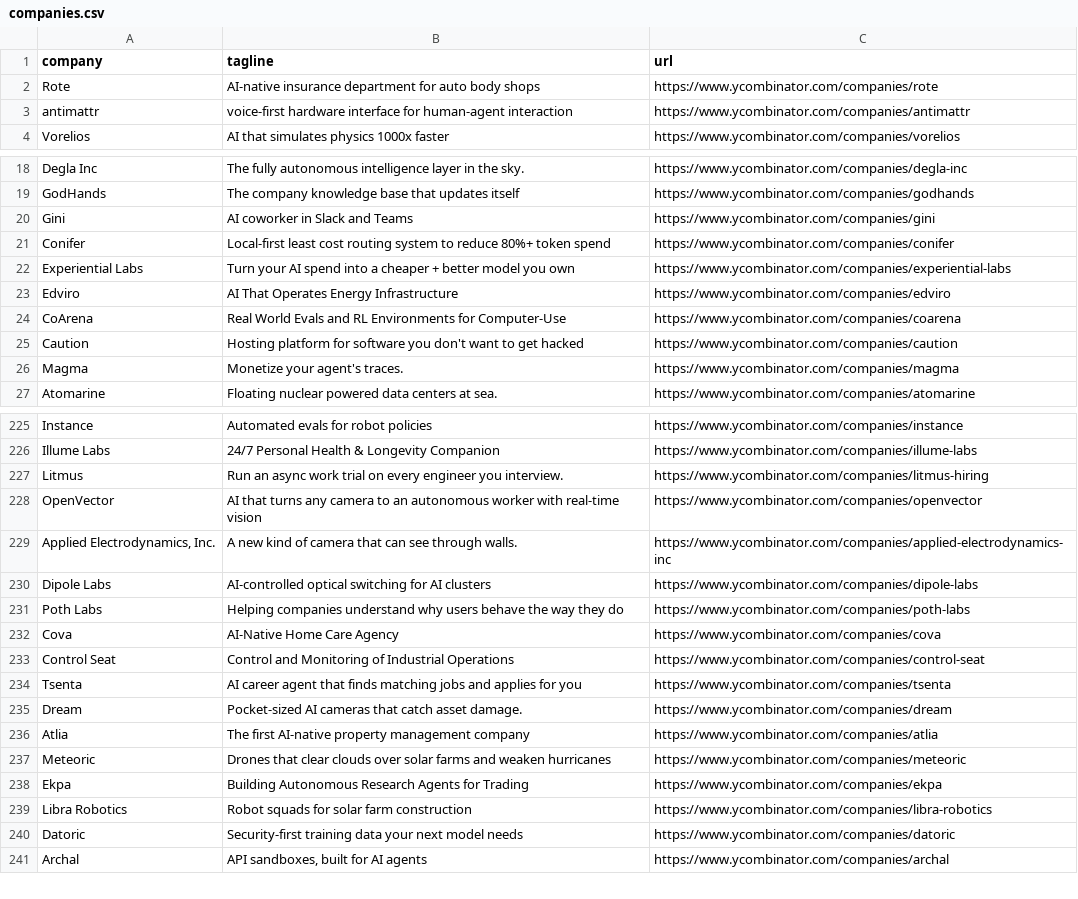
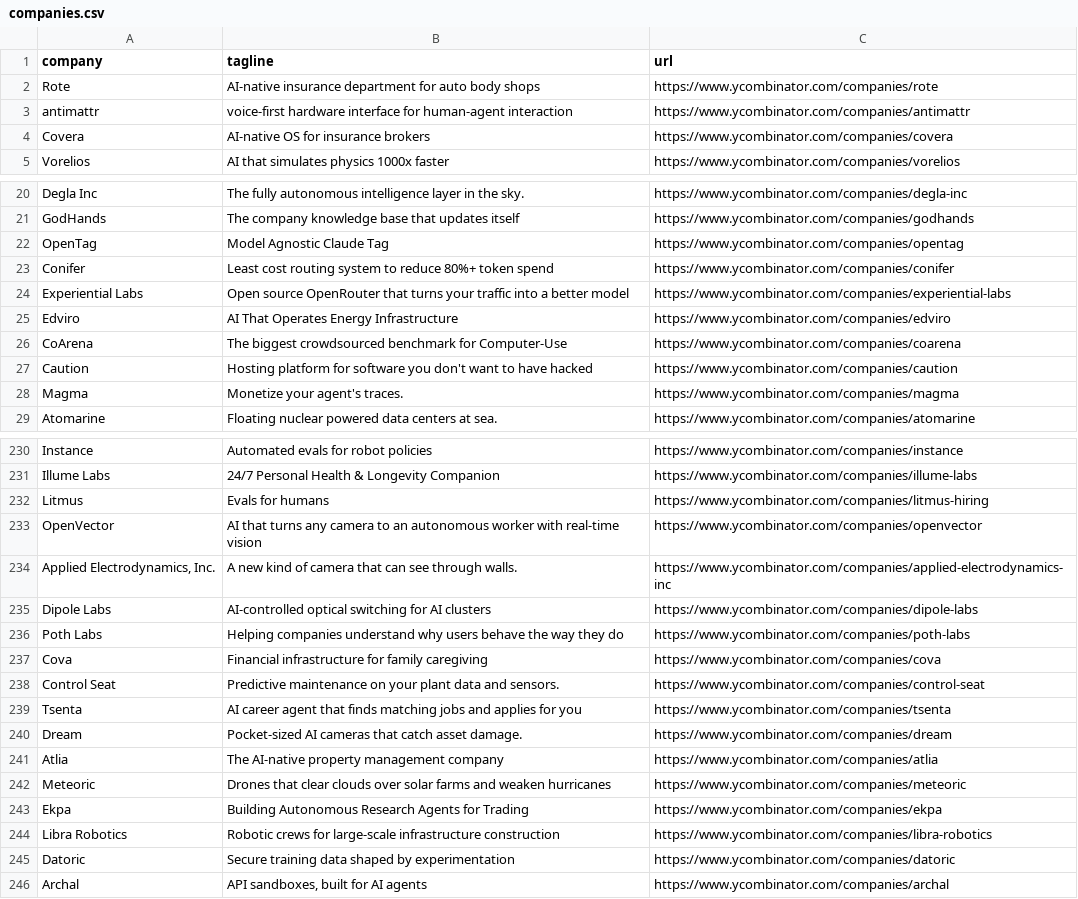
Before and after one commit to mcottle1/yc-updates, a CSV file: companies.csv, drawn as a sheet; only a part is shown, gaps mark what is left out; the diff covers the shown part only.

```diff
--- a/companies.csv
+++ b/companies.csv
@@ -3,2 +3,3 @@ Rote,AI-native insurance department for auto body shops,https://www.ycombinator.
 antimattr,voice-first hardware interface for human-agent interaction,https://www.ycombinator.com/companies/antimattr
+Covera,AI-native OS for insurance brokers,https://www.ycombinator.com/companies/covera
 Vorelios,AI that simulates physics 1000x faster,https://www.ycombinator.com/companies/vorelios
@@ -19,8 +21,8 @@ Degla Inc,The fully autonomous intelligence layer in the sky.,https://www.ycombi
 GodHands,The company knowledge base that updates itself,https://www.ycombinator.com/companies/godhands
-Gini,AI coworker in Slack and Teams,https://www.ycombinator.com/companies/gini
-Conifer,Local-first least cost routing system to reduce 80%+ token spend,https://www.ycombinator.com/companies/conifer
-Experiential Labs,Turn your AI spend into a cheaper + better model you own,https://www.ycombinator.com/companies/experiential-labs
+OpenTag,Model Agnostic Claude Tag,https://www.ycombinator.com/companies/opentag
+Conifer,Least cost routing system to reduce 80%+ token spend,https://www.ycombinator.com/companies/conifer
+Experiential Labs,Open source OpenRouter that turns your traffic into a better model,https://www.ycombinator.com/companies/experiential-labs
 Edviro,AI That Operates Energy Infrastructure,https://www.ycombinator.com/companies/edviro
-CoArena,Real World Evals and RL Environments for Computer-Use,https://www.ycombinator.com/companies/coarena
-Caution,Hosting platform for software you don't want to get hacked,https://www.ycombinator.com/companies/caution
+CoArena,The biggest crowdsourced benchmark for Computer-Use,https://www.ycombinator.com/companies/coarena
+Caution,Hosting platform for software you don't want to have hacked,https://www.ycombinator.com/companies/caution
 Magma,Monetize your agent's traces.,https://www.ycombinator.com/companies/magma
@@ -226,3 +231,3 @@ Instance,Automated evals for robot policies,https://www.ycombinator.com/companie
 Illume Labs,24/7 Personal Health & Longevity Companion,https://www.ycombinator.com/companies/illume-labs
-Litmus,Run an async work trial on every engineer you interview.,https://www.ycombinator.com/companies/litmus-hiring
+Litmus,Evals for humans,https://www.ycombinator.com/companies/litmus-hiring
 OpenVector,AI that turns any camera to an autonomous worker with real-time vision,https://www.ycombinator.com/companies/openvector
@@ -231,11 +236,11 @@ Dipole Labs,AI-controlled optical switching for AI clusters,https://www.ycombina
 Poth Labs,Helping companies understand why users behave the way they do,https://www.ycombinator.com/companies/poth-labs
-Cova,AI-Native Home Care Agency,https://www.ycombinator.com/companies/cova
-Control Seat,Control and Monitoring of Industrial Operations,https://www.ycombinator.com/companies/control-seat
+Cova,Financial infrastructure for family caregiving,https://www.ycombinator.com/companies/cova
+Control Seat,Predictive maintenance on your plant data and sensors.,https://www.ycombinator.com/companies/control-seat
 Tsenta,AI career agent that finds matching jobs and applies for you,https://www.ycombinator.com/companies/tsenta
 Dream,Pocket-sized AI cameras that catch asset damage.,https://www.ycombinator.com/companies/dream
-Atlia,The first AI-native property management company,https://www.ycombinator.com/companies/atlia
+Atlia,The AI-native property management company,https://www.ycombinator.com/companies/atlia
 Meteoric,Drones that clear clouds over solar farms and weaken hurricanes,https://www.ycombinator.com/companies/meteoric
 Ekpa,Building Autonomous Research Agents for Trading,https://www.ycombinator.com/companies/ekpa
-Libra Robotics,Robot squads for solar farm construction,https://www.ycombinator.com/companies/libra-robotics
-Datoric,Security-first training data your next model needs,https://www.ycombinator.com/companies/datoric
+Libra Robotics,Robotic crews for large-scale infrastructure construction,https://www.ycombinator.com/companies/libra-robotics
+Datoric,Secure training data shaped by experimentation,https://www.ycombinator.com/companies/datoric
 Archal,"API sandboxes, built for AI agents",https://www.ycombinator.com/companies/archal
```
Also changed, not shown: 4 added rows and 19 edited cells elsewhere in this file.
